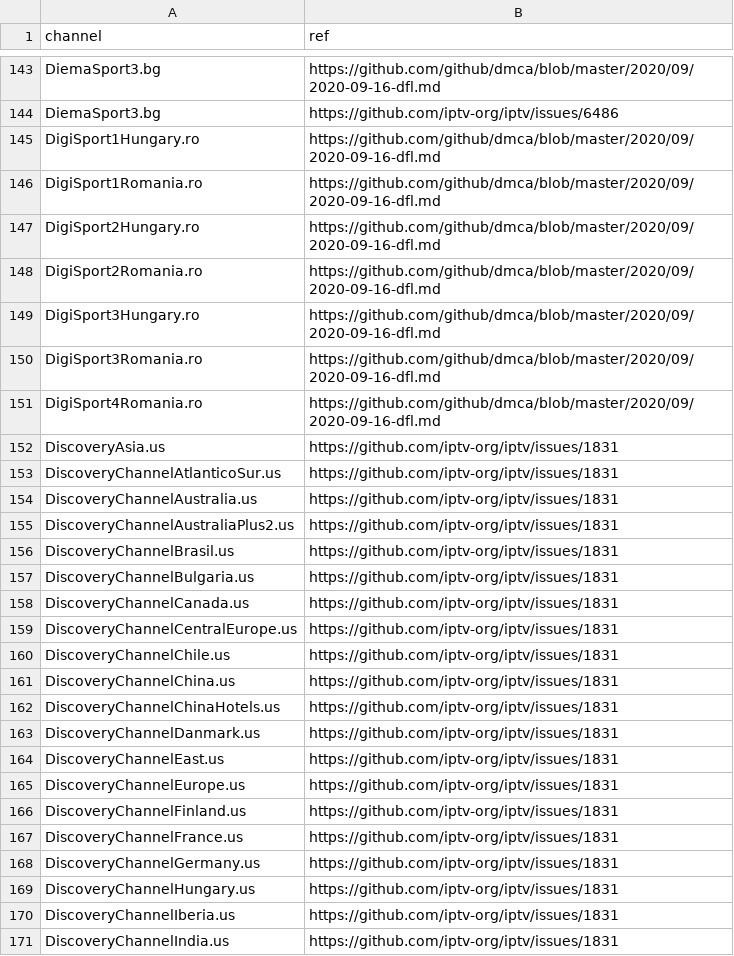
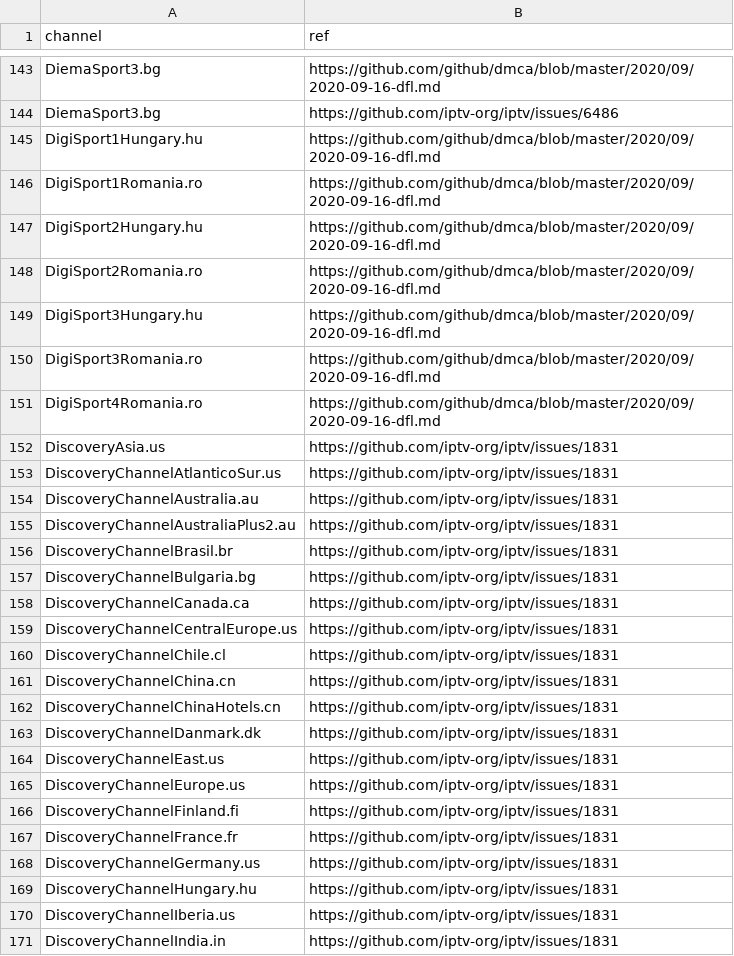
Before and after one commit to iptv-org/database, a CSV file: data/blocklist.csv, drawn as a sheet; only a part is shown, gaps mark what is left out; the diff covers the shown part only.

Commit message:
Update blocklist.csv

```diff
--- a/data/blocklist.csv
+++ b/data/blocklist.csv
@@ -144,7 +144,7 @@ DiemaSport3.bg,https://github.com/github/dmca/blob/master/2020/09/2020-09-16-dfl
 DiemaSport3.bg,https://github.com/iptv-org/iptv/issues/6486
-DigiSport1Hungary.ro,https://github.com/github/dmca/blob/master/2020/09/2020-09-16-dfl.md
+DigiSport1Hungary.hu,https://github.com/github/dmca/blob/master/2020/09/2020-09-16-dfl.md
 DigiSport1Romania.ro,https://github.com/github/dmca/blob/master/2020/09/2020-09-16-dfl.md
-DigiSport2Hungary.ro,https://github.com/github/dmca/blob/master/2020/09/2020-09-16-dfl.md
+DigiSport2Hungary.hu,https://github.com/github/dmca/blob/master/2020/09/2020-09-16-dfl.md
 DigiSport2Romania.ro,https://github.com/github/dmca/blob/master/2020/09/2020-09-16-dfl.md
-DigiSport3Hungary.ro,https://github.com/github/dmca/blob/master/2020/09/2020-09-16-dfl.md
+DigiSport3Hungary.hu,https://github.com/github/dmca/blob/master/2020/09/2020-09-16-dfl.md
 DigiSport3Romania.ro,https://github.com/github/dmca/blob/master/2020/09/2020-09-16-dfl.md
@@ -153,19 +153,19 @@ DiscoveryAsia.us,https://github.com/iptv-org/iptv/issues/1831
 DiscoveryChannelAtlanticoSur.us,https://github.com/iptv-org/iptv/issues/1831
-DiscoveryChannelAustralia.us,https://github.com/iptv-org/iptv/issues/1831
-DiscoveryChannelAustraliaPlus2.us,https://github.com/iptv-org/iptv/issues/1831
-DiscoveryChannelBrasil.us,https://github.com/iptv-org/iptv/issues/1831
-DiscoveryChannelBulgaria.us,https://github.com/iptv-org/iptv/issues/1831
-DiscoveryChannelCanada.us,https://github.com/iptv-org/iptv/issues/1831
+DiscoveryChannelAustralia.au,https://github.com/iptv-org/iptv/issues/1831
+DiscoveryChannelAustraliaPlus2.au,https://github.com/iptv-org/iptv/issues/1831
+DiscoveryChannelBrasil.br,https://github.com/iptv-org/iptv/issues/1831
+DiscoveryChannelBulgaria.bg,https://github.com/iptv-org/iptv/issues/1831
+DiscoveryChannelCanada.ca,https://github.com/iptv-org/iptv/issues/1831
 DiscoveryChannelCentralEurope.us,https://github.com/iptv-org/iptv/issues/1831
-DiscoveryChannelChile.us,https://github.com/iptv-org/iptv/issues/1831
-DiscoveryChannelChina.us,https://github.com/iptv-org/iptv/issues/1831
-DiscoveryChannelChinaHotels.us,https://github.com/iptv-org/iptv/issues/1831
-DiscoveryChannelDanmark.us,https://github.com/iptv-org/iptv/issues/1831
+DiscoveryChannelChile.cl,https://github.com/iptv-org/iptv/issues/1831
+DiscoveryChannelChina.cn,https://github.com/iptv-org/iptv/issues/1831
+DiscoveryChannelChinaHotels.cn,https://github.com/iptv-org/iptv/issues/1831
+DiscoveryChannelDanmark.dk,https://github.com/iptv-org/iptv/issues/1831
 DiscoveryChannelEast.us,https://github.com/iptv-org/iptv/issues/1831
 DiscoveryChannelEurope.us,https://github.com/iptv-org/iptv/issues/1831
-DiscoveryChannelFinland.us,https://github.com/iptv-org/iptv/issues/1831
-DiscoveryChannelFrance.us,https://github.com/iptv-org/iptv/issues/1831
+DiscoveryChannelFinland.fi,https://github.com/iptv-org/iptv/issues/1831
+DiscoveryChannelFrance.fr,https://github.com/iptv-org/iptv/issues/1831
 DiscoveryChannelGermany.us,https://github.com/iptv-org/iptv/issues/1831
-DiscoveryChannelHungary.us,https://github.com/iptv-org/iptv/issues/1831
+DiscoveryChannelHungary.hu,https://github.com/iptv-org/iptv/issues/1831
 DiscoveryChannelIberia.us,https://github.com/iptv-org/iptv/issues/1831
-DiscoveryChannelIndia.us,https://github.com/iptv-org/iptv/issues/1831
+DiscoveryChannelIndia.in,https://github.com/iptv-org/iptv/issues/1831
```
Also changed, not shown: 165 edited cells elsewhere in this file.
